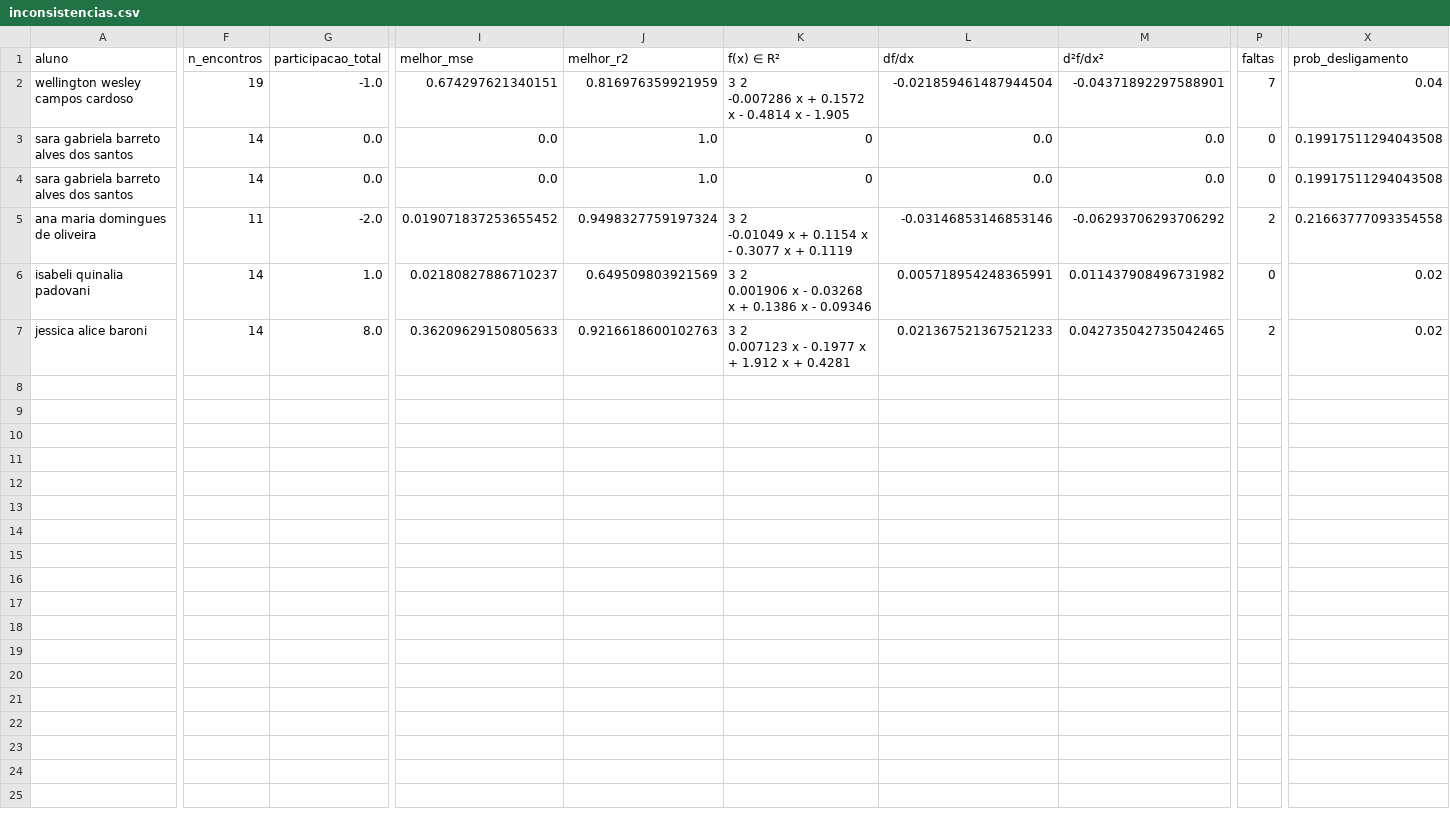
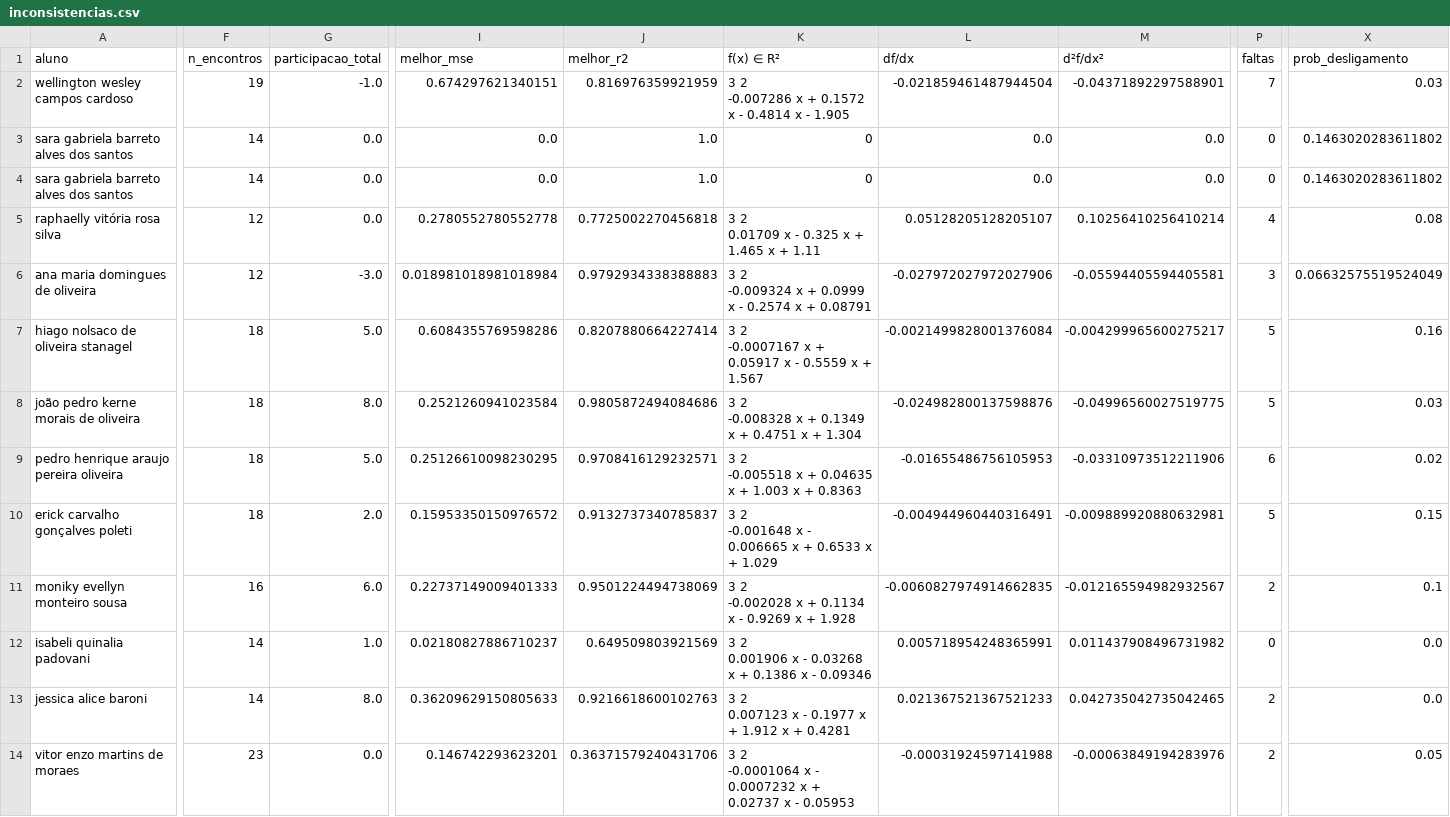
Before and after one commit to ProgramaFuturoCientista/relatorio-pfc, a CSV file: auditoria/inconsistencias.csv, drawn as a sheet; only a part is shown, gaps mark what is left out; addresses are those after the commit; rows hold the shown columns only; ↵ is a line break in a cell; the diff covers the shown part only; the diff names each change by its address in the sheet, - before the commit and + after, or states it on an @@ line.

```diff
--- a/auditoria/inconsistencias.csv
+++ b/auditoria/inconsistencias.csv
-X2 (prob_desligamento): 0.04
+X2 (prob_desligamento): 0.03
-X3:X4 (prob_desligamento): 0.19917511294043508
+X3:X4 (prob_desligamento): 0.1463020283611802
+row 5: raphaelly vitória rosa silva | 12 | 0.0 | 0.2780552780552778 | 0.7725002270456818 | 3 2 ↵ 0.01709 x - 0.325 x + 1.465 x + 1.11 | 0.05128205128205107 | 0.10256410256410214 | 4 | 0.08
-F6 (n_encontros): 11
+F6 (n_encontros): 12
-G6 (participacao_total): -2.0
+G6 (participacao_total): -3.0
-I6 (melhor_mse): 0.019071837253655452
+I6 (melhor_mse): 0.018981018981018984
-J6 (melhor_r2): 0.9498327759197324
+J6 (melhor_r2): 0.9792934338388883
-K6 (f(x) ∈ R²): 3 2 ↵ -0.01049 x + 0.1154 x - 0.3077 x + 0.1119
+K6 (f(x) ∈ R²): 3 2 ↵ -0.009324 x + 0.0999 x - 0.2574 x + 0.08791
-L6 (df/dx): -0.03146853146853146
+L6 (df/dx): -0.027972027972027906
-M6 (d²f/dx²): -0.06293706293706292
+M6 (d²f/dx²): -0.05594405594405581
-P6 (faltas): 2
+P6 (faltas): 3
-X6 (prob_desligamento): 0.21663777093354558
+X6 (prob_desligamento): 0.06632575519524049
+row 7: hiago nolsaco de oliveira stanagel | 18 | 5.0 | 0.6084355769598286 | 0.8207880664227414 | 3 2 ↵ -0.0007167 x + 0.05917 x - 0.5559 x + 1.567 | -0.0021499828001376084 | -0.004299965600275217 | 5 | 0.16
+row 8: joão pedro kerne morais de oliveira | 18 | 8.0 | 0.2521260941023584 | 0.9805872494084686 | 3 2 ↵ -0.008328 x + 0.1349 x + 0.4751 x + 1.304 | -0.024982800137598876 | -0.04996560027519775 | 5 | 0.03
+row 9: pedro henrique araujo pereira oliveira | 18 | 5.0 | 0.25126610098230295 | 0.9708416129232571 | 3 2 ↵ -0.005518 x + 0.04635 x + 1.003 x + 0.8363 | -0.01655486756105953 | -0.03310973512211906 | 6 | 0.02
+row 10: erick carvalho gonçalves poleti | 18 | 2.0 | 0.15953350150976572 | 0.9132737340785837 | 3 2 ↵ -0.001648 x - 0.006665 x + 0.6533 x + 1.029 | -0.004944960440316491 | -0.009889920880632981 | 5 | 0.15
+row 11: moniky evellyn monteiro sousa | 16 | 6.0 | 0.22737149009401333 | 0.9501224494738069 | 3 2 ↵ -0.002028 x + 0.1134 x - 0.9269 x + 1.928 | -0.0060827974914662835 | -0.012165594982932567 | 2 | 0.1
-X12:X13 (prob_desligamento): 0.02
+X12:X13 (prob_desligamento): 0.0
+row 14: vitor enzo martins de moraes | 23 | 0.0 | 0.146742293623201 | 0.36371579240431706 | 3 2 ↵ -0.0001064 x - 0.0007232 x + 0.02737 x - 0.05953 | -0.00031924597141988 | -0.00063849194283976 | 2 | 0.05
```
Also changed, not shown: 1 edited cell elsewhere in this file, auditoria/alunos_nas_chamadas_sem_cadastro.csv, auditoria/alunos_no_cadastro_sem_chamada.csv, 11 other files.
